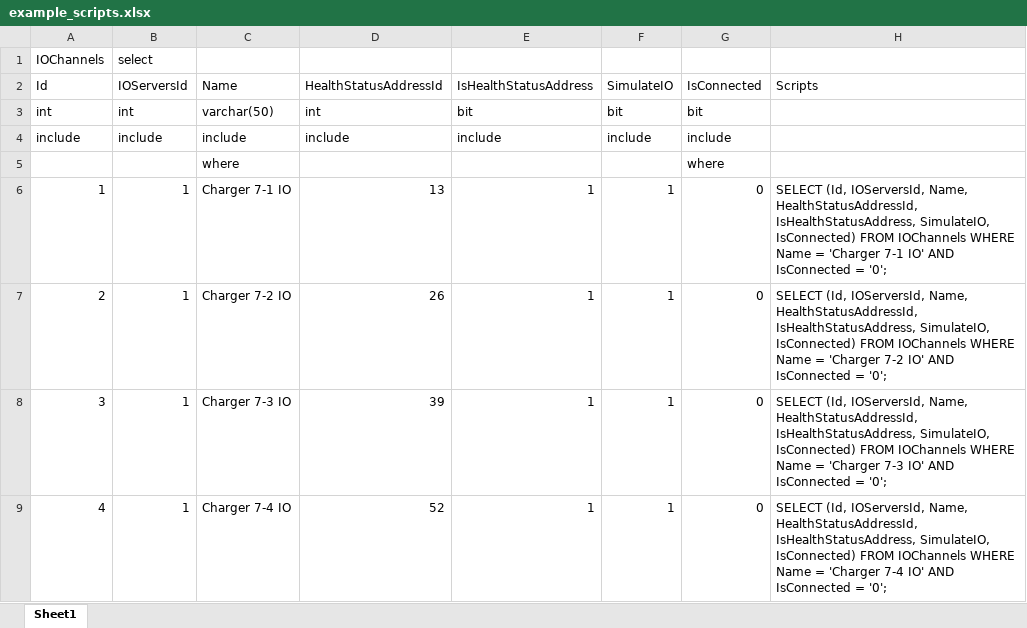
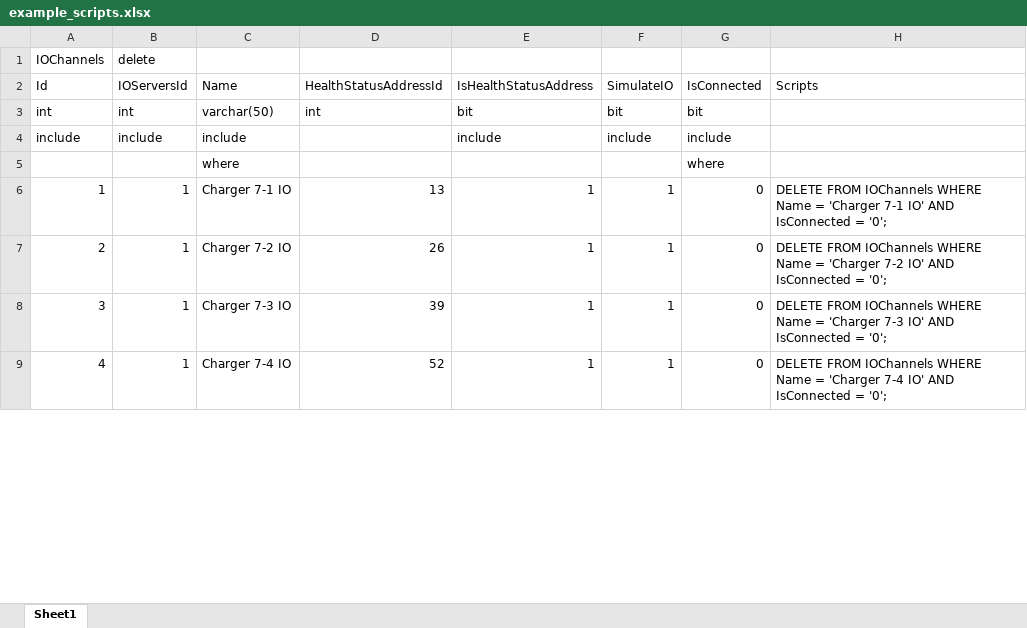
Before and after one commit to saffe012/Excel-Python, an Excel workbook: data/example_scripts.xlsx, sheet Sheet1, drawn as a sheet; only a part is shown; values as stored, in another font and other column widths than the file's, no borders; the diff covers the shown part only; the diff names each change by its address in the sheet, - before the commit and + after, or states it on an @@ line.

```diff
--- a/data/example_scripts.xlsx (sheet Sheet1)
+++ b/data/example_scripts.xlsx (sheet Sheet1)
-B1 (IOServersId): select
+B1 (IOServersId): delete
-D4 (HealthStatusAddressId): include
+D4 (HealthStatusAddressId): (empty)
-H6 (Scripts): SELECT (Id, IOServersId, Name, HealthStatusAddressId, IsHealthStatusAddress, SimulateIO, IsConnected) FROM IOChannels…
+H6 (Scripts): DELETE FROM IOChannels…
-H7 (Scripts): SELECT (Id, IOServersId, Name, HealthStatusAddressId, IsHealthStatusAddress, SimulateIO, IsConnected) FROM IOChannels…
+H7 (Scripts): DELETE FROM IOChannels…
-H8 (Scripts): SELECT (Id, IOServersId, Name, HealthStatusAddressId, IsHealthStatusAddress, SimulateIO, IsConnected) FROM IOChannels…
+H8 (Scripts): DELETE FROM IOChannels…
-H9 (Scripts): SELECT (Id, IOServersId, Name, HealthStatusAddressId, IsHealthStatusAddress, SimulateIO, IsConnected) FROM IOChannels…
+H9 (Scripts): DELETE FROM IOChannels…
```
Also changed, not shown: 6 edited cells elsewhere in this sheet, data/example.xlsx, 9 other files.
